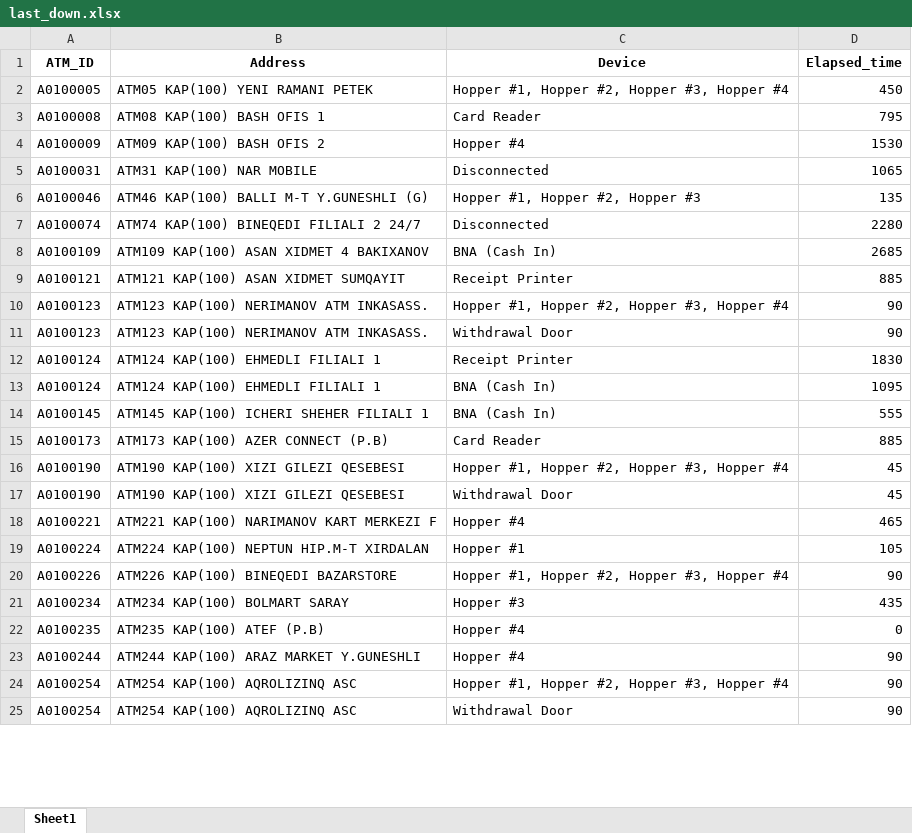
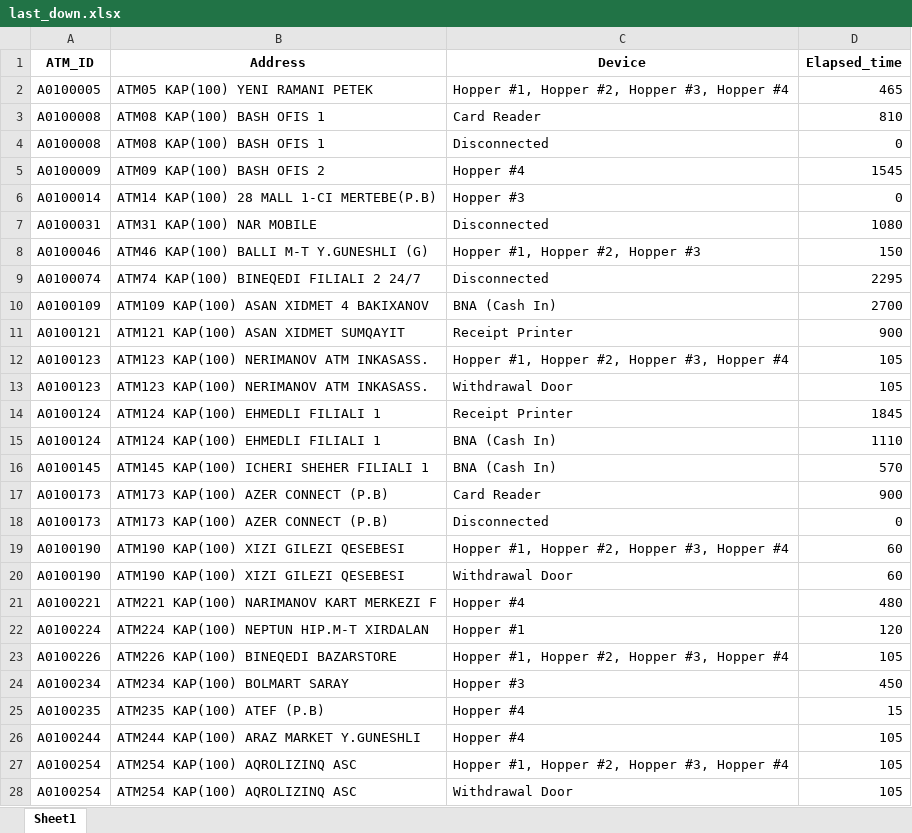
Before and after one commit to kbturgut090/fimi, an Excel workbook: last_down.xlsx, sheet Sheet1, drawn as a sheet; only a part is shown; values as stored, in another font and other column widths than the file's, no borders; addresses are those after the commit; the diff covers the shown part only; the diff names each change by its address in the sheet, - before the commit and + after, or states it on an @@ line.

```diff
--- a/last_down.xlsx (sheet Sheet1)
+++ b/last_down.xlsx (sheet Sheet1)
-D2 (Elapsed_time): 450
+D2 (Elapsed_time): 465
-D3 (Elapsed_time): 795
+D3 (Elapsed_time): 810
+row 4: A0100008 | ATM08 KAP(100) BASH OFIS 1 | Disconnected | 0
-D5 (Elapsed_time): 1530
+D5 (Elapsed_time): 1545
+row 6: A0100014 | ATM14 KAP(100) 28 MALL 1-CI MERTEBE(P.B) | Hopper #3 | 0
-D7 (Elapsed_time): 1065
+D7 (Elapsed_time): 1080
-D8 (Elapsed_time): 135
+D8 (Elapsed_time): 150
-D9 (Elapsed_time): 2280
+D9 (Elapsed_time): 2295
-D10 (Elapsed_time): 2685
+D10 (Elapsed_time): 2700
-D11 (Elapsed_time): 885
+D11 (Elapsed_time): 900
-D12:D13 (Elapsed_time): 90
+D12:D13 (Elapsed_time): 105
-D14 (Elapsed_time): 1830
+D14 (Elapsed_time): 1845
-D15 (Elapsed_time): 1095
+D15 (Elapsed_time): 1110
-D16 (Elapsed_time): 555
+D16 (Elapsed_time): 570
-D17 (Elapsed_time): 885
+D17 (Elapsed_time): 900
+row 18: A0100173 | ATM173 KAP(100) AZER CONNECT (P.B) | Disconnected | 0
-D19:D20 (Elapsed_time): 45
+D19:D20 (Elapsed_time): 60
-D21 (Elapsed_time): 465
+D21 (Elapsed_time): 480
-D22 (Elapsed_time): 105
+D22 (Elapsed_time): 120
-D23 (Elapsed_time): 90
+D23 (Elapsed_time): 105
-D24 (Elapsed_time): 435
+D24 (Elapsed_time): 450
-D25 (Elapsed_time): 0
+D25 (Elapsed_time): 15
-D26:D28 (Elapsed_time): 90
+D26:D28 (Elapsed_time): 105
```
Also changed, not shown: other rows of this sheet.
